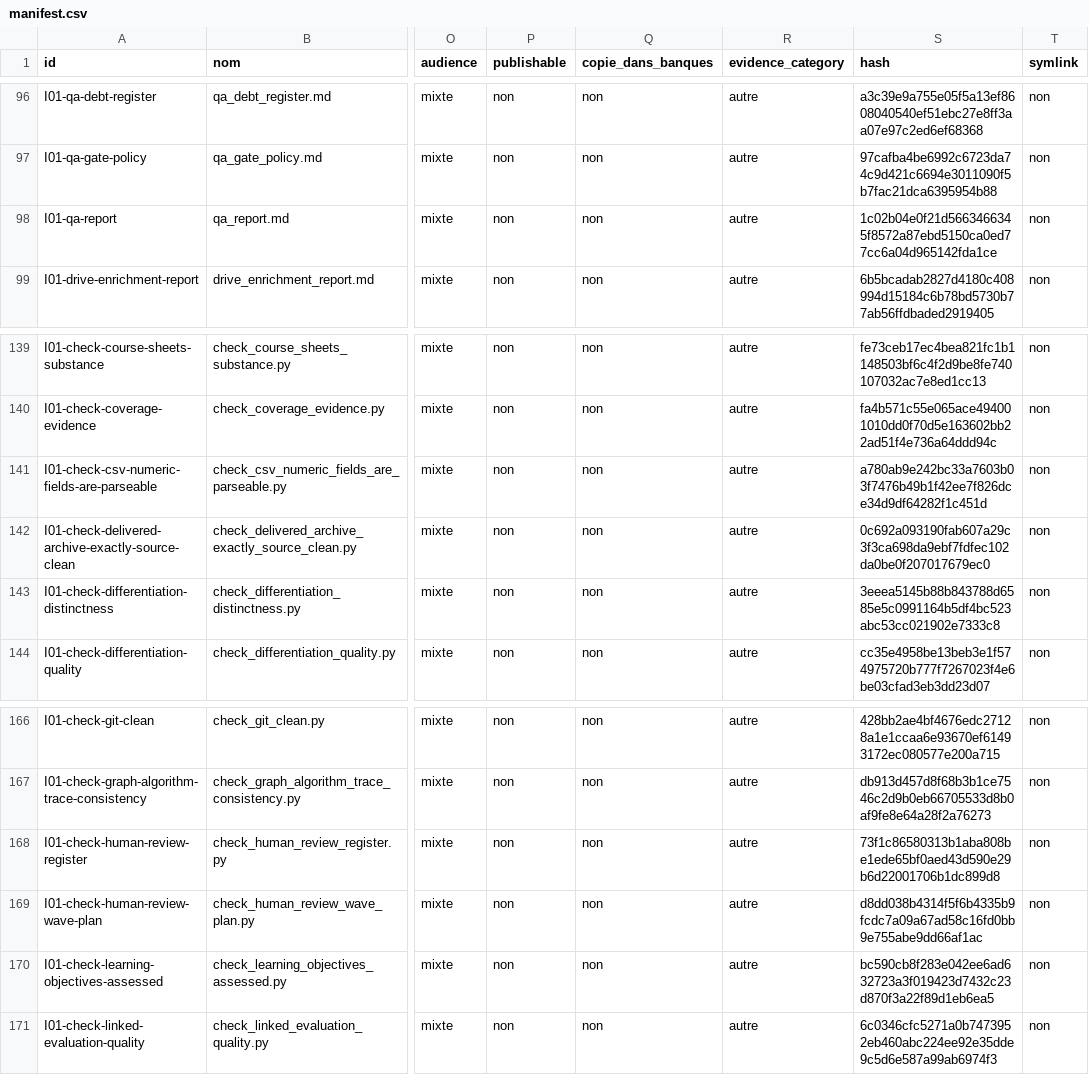
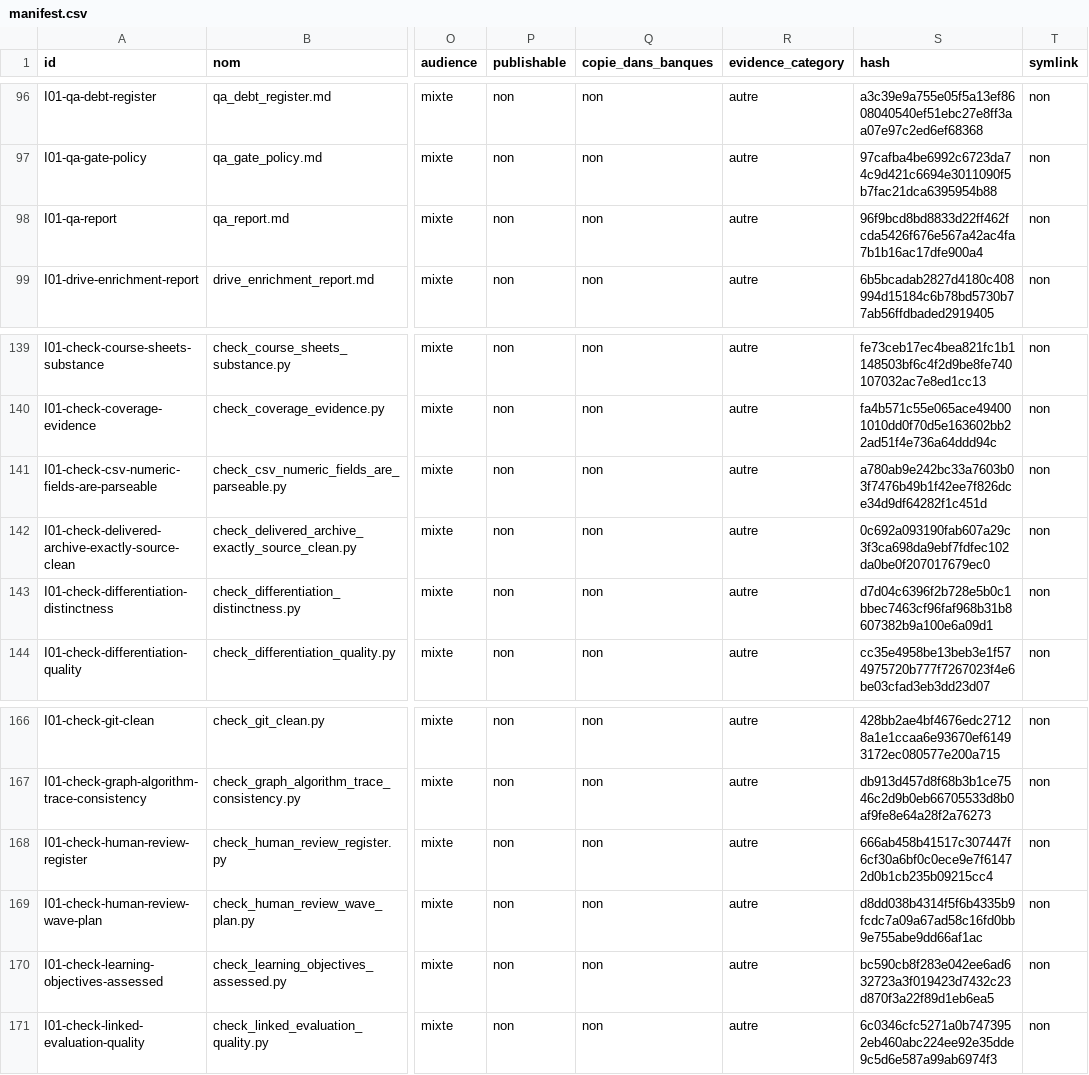
Before and after one commit to cyranoaladin/NSI, a CSV file: manifest.csv, drawn as a sheet; only a part is shown, gaps mark what is left out; the diff names each change by its address in the sheet, - before the commit and + after, or states it on an @@ line.

```diff
--- a/manifest.csv
+++ b/manifest.csv
-S98 (hash): 1c02b04e0f21d5663466345f8572a87ebd5150ca0ed77cc6a04d965142fda1ce
+S98 (hash): 96f9bcd8bd8833d22ff462fcda5426f676e567a42ac4fa7b1b16ac17dfe900a4
-S143 (hash): 3eeea5145b88b843788d6585e5c0991164b5df4bc523abc53cc021902e7333c8
+S143 (hash): d7d04c6396f2b728e5b0c1bbec7463cf96faf968b31b8607382b9a100e6a09d1
-S168 (hash): 73f1c86580313b1aba808be1ede65bf0aed43d590e29b6d22001706b1dc899d8
+S168 (hash): 666ab458b41517c307447f6cf30a6bf0c0ece9e7f61472d0b1cb235b09215cc4
```
Also changed, not shown: 1 other file.
